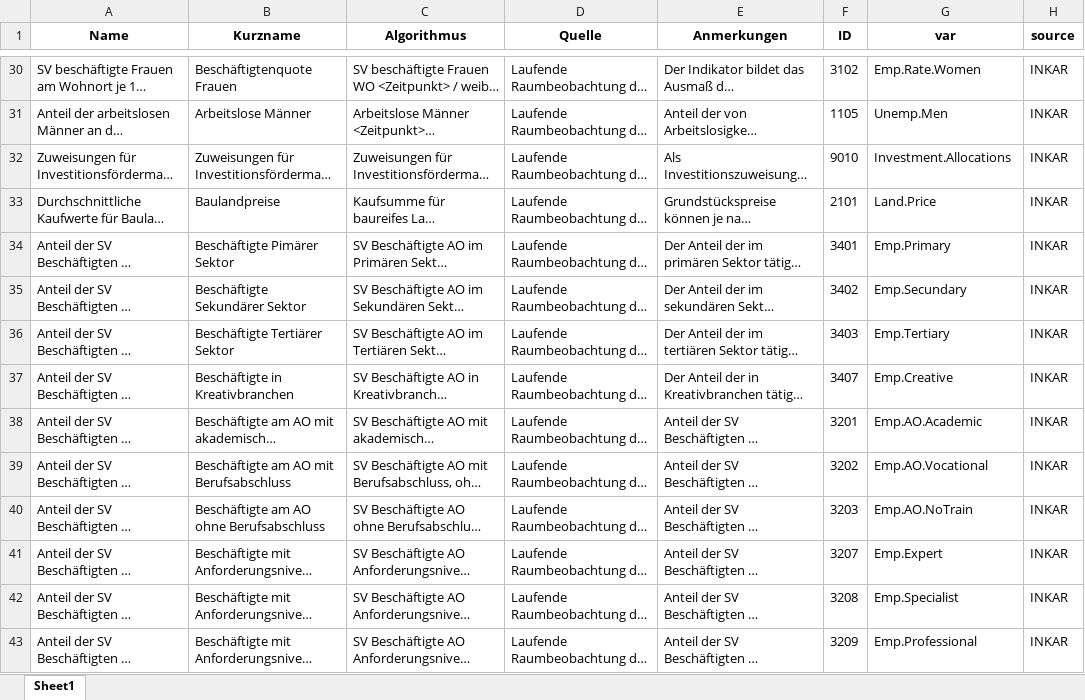
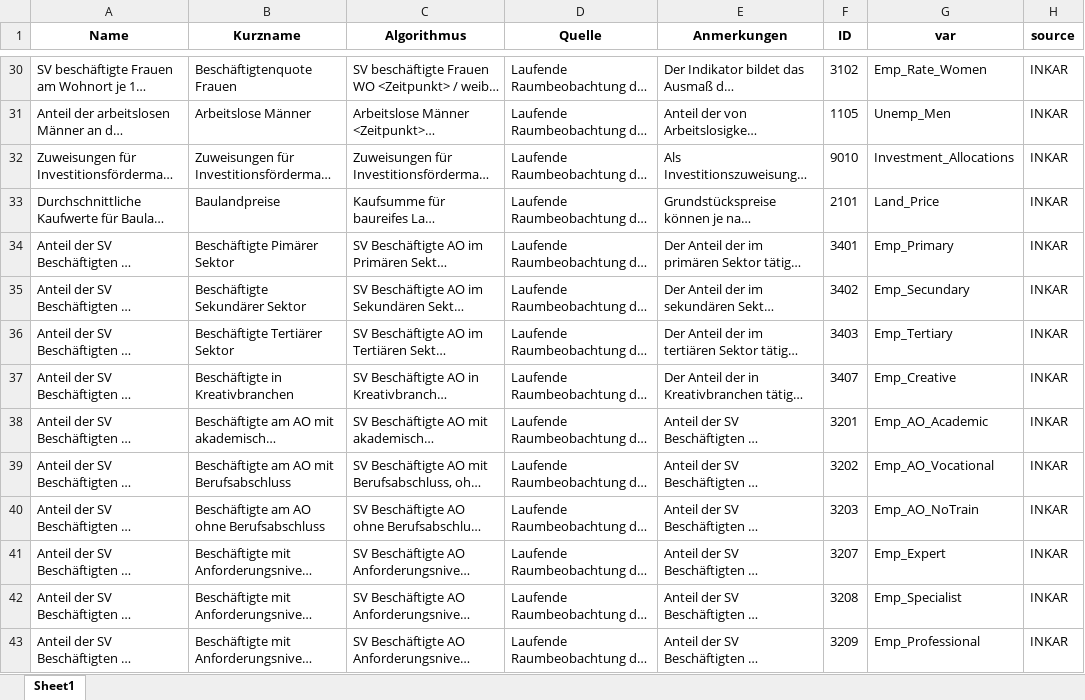
Before and after one commit to GStahn/ranking_german_counties, an Excel workbook: Work/Data_Info/Meta_kre.xlsx, sheet Sheet1, drawn as a sheet; only a part is shown, gaps mark what is left out; long unchanged cells end in …; values as stored, in another font and other column widths than the file's, no borders; the diff covers the shown part only; the diff names each change by its address in the sheet, - before the commit and + after, or states it on an @@ line.

```diff
--- a/Work/Data_Info/Meta_kre.xlsx (sheet Sheet1)
+++ b/Work/Data_Info/Meta_kre.xlsx (sheet Sheet1)
-G30 (var): Emp.Rate.Women
+G30 (var): Emp_Rate_Women
-G31 (var): Unemp.Men
+G31 (var): Unemp_Men
-G32 (var): Investment.Allocations
+G32 (var): Investment_Allocations
-G33 (var): Land.Price
+G33 (var): Land_Price
-G34 (var): Emp.Primary
+G34 (var): Emp_Primary
-G35 (var): Emp.Secundary
+G35 (var): Emp_Secundary
-G36 (var): Emp.Tertiary
+G36 (var): Emp_Tertiary
-G37 (var): Emp.Creative
+G37 (var): Emp_Creative
-G38 (var): Emp.AO.Academic
+G38 (var): Emp_AO_Academic
-G39 (var): Emp.AO.Vocational
+G39 (var): Emp_AO_Vocational
-G40 (var): Emp.AO.NoTrain
+G40 (var): Emp_AO_NoTrain
-G41 (var): Emp.Expert
+G41 (var): Emp_Expert
-G42 (var): Emp.Specialist
+G42 (var): Emp_Specialist
-G43 (var): Emp.Professional
+G43 (var): Emp_Professional
```
Also changed, not shown: 45 edited cells elsewhere in this sheet, Work/Data_Info/Meta_gem.xlsx, 34 other files.
